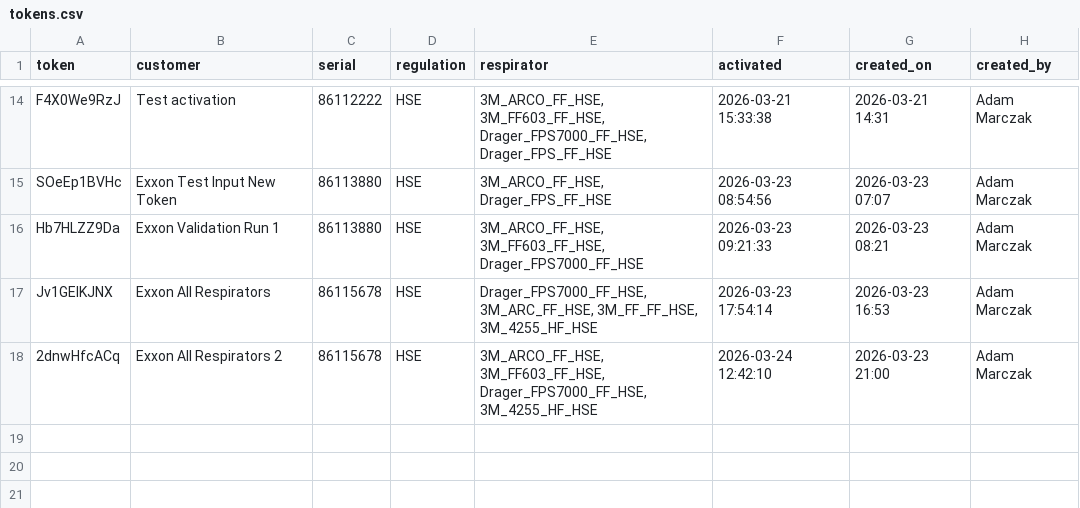
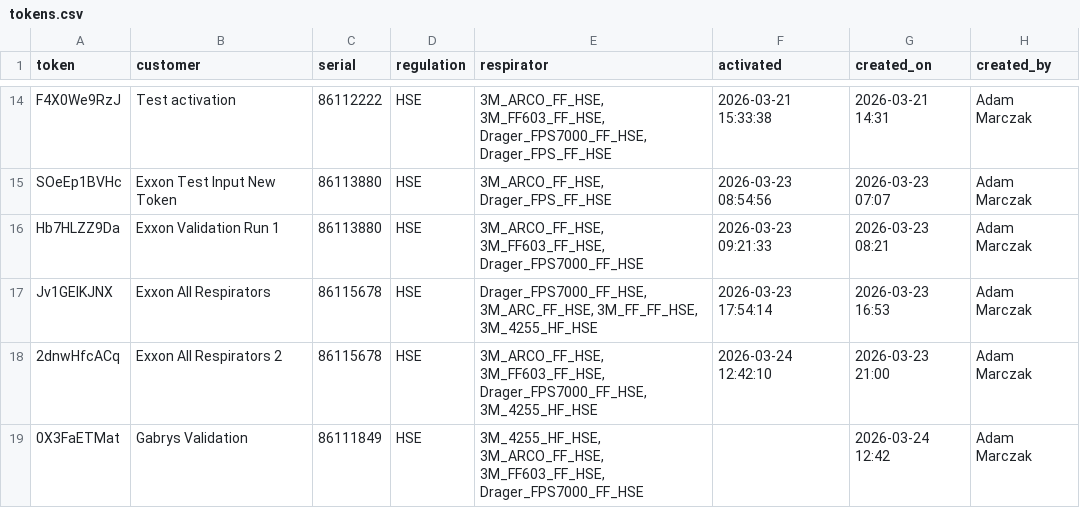
Before and after one commit to maciejnation/VirtualOperator, a CSV file: tokens.csv, drawn as a sheet; only a part is shown, gaps mark what is left out.

Commit message:
Add token for Gabrys Validation

```diff
--- a/tokens.csv
+++ b/tokens.csv
@@ -18 +18,2 @@ Jv1GEIKJNX,Exxon All Respirators,86115678,HSE,"Drager_FPS7000_FF_HSE, 3M_ARC_FF_
 2dnwHfcACq,Exxon All Respirators 2,86115678,HSE,"3M_ARCO_FF_HSE, 3M_FF603_FF_HSE, Drager_FPS7000_FF_HSE, 3M_4255_HF_HSE", 2026-03-24 12:42:10,2026-03-23 21:00,Adam Marczak
+0X3FaETMat,Gabrys Validation,86111849,HSE,"3M_4255_HF_HSE, 3M_ARCO_FF_HSE, 3M_FF603_FF_HSE, Drager_FPS7000_FF_HSE",,2026-03-24 12:42,Adam Marczak
```
